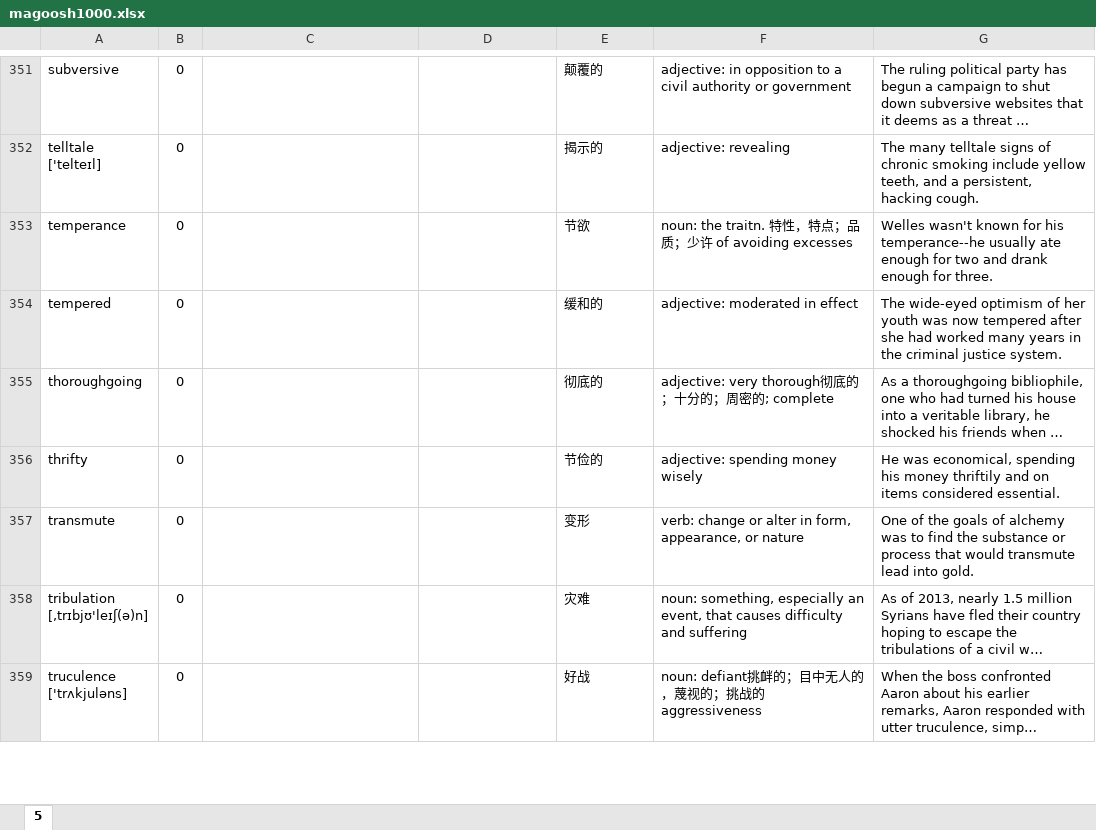
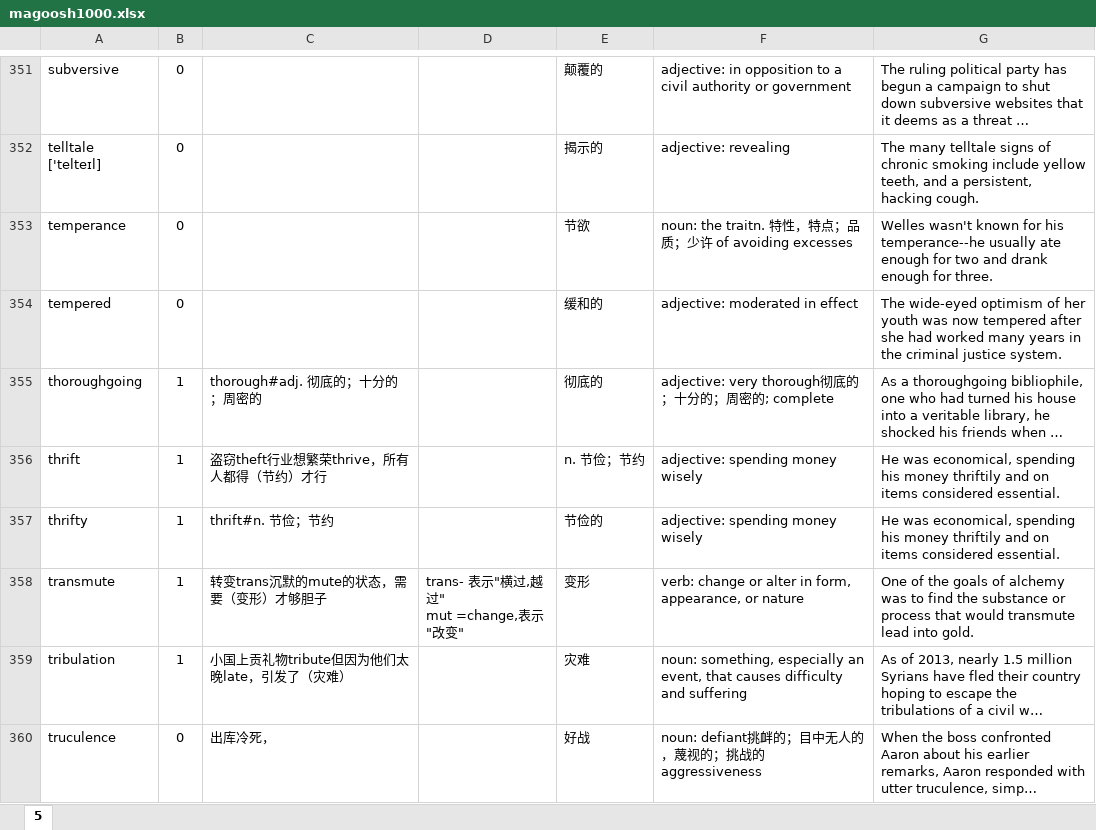
Before and after one commit to sndnyang/Tools, an Excel workbook: 英语词库/magoosh1000.xlsx, sheet 5, drawn as a sheet; only a part is shown, gaps mark what is left out; long unchanged cells end in …; values as stored, in another font and other column widths than the file's, no borders; addresses are those after the commit; ↵ is a line break in a cell; the diff covers the shown part only; the diff names each change by its address in the sheet, - before the commit and + after, or states it on an @@ line.

```diff
--- a/英语词库/magoosh1000.xlsx (sheet 5)
+++ b/英语词库/magoosh1000.xlsx (sheet 5)
-B355: 0
+B355: 1
-C355: (empty)
+C355: thorough#adj. 彻底的；十分的；周密的
+row 356: thrift | 1 | 盗窃theft行业想繁荣thrive，所有人都得（节约）才行 |  | n. 节俭；节约 | adjective: spending money wisely | He was economical, spending his money thriftily and on items considered essential.
-B357:B359: 0
+B357:B359: 1
-C357: (empty)
+C357: thrift#n. 节俭；节约
-C358: (empty)
+C358: 转变trans沉默的mute的状态，需要（变形）才够胆子
-D358: (empty)
+D358: trans- 表示"横过,越过" ↵ mut =change,表示"改变"
-A359: tribulation ↵ [,trɪbjʊ'leɪʃ(ə)n]
+A359: tribulation
-C359: (empty)
+C359: 小国上贡礼物tribute但因为他们太晚late，引发了（灾难）
-A360: truculence ↵ ['trʌkjuləns]
+A360: truculence
-C360: (empty)
+C360: 出库冷死，
```
Also changed, not shown: 1 added row and 78 edited cells elsewhere in this sheet, 1 other file.
